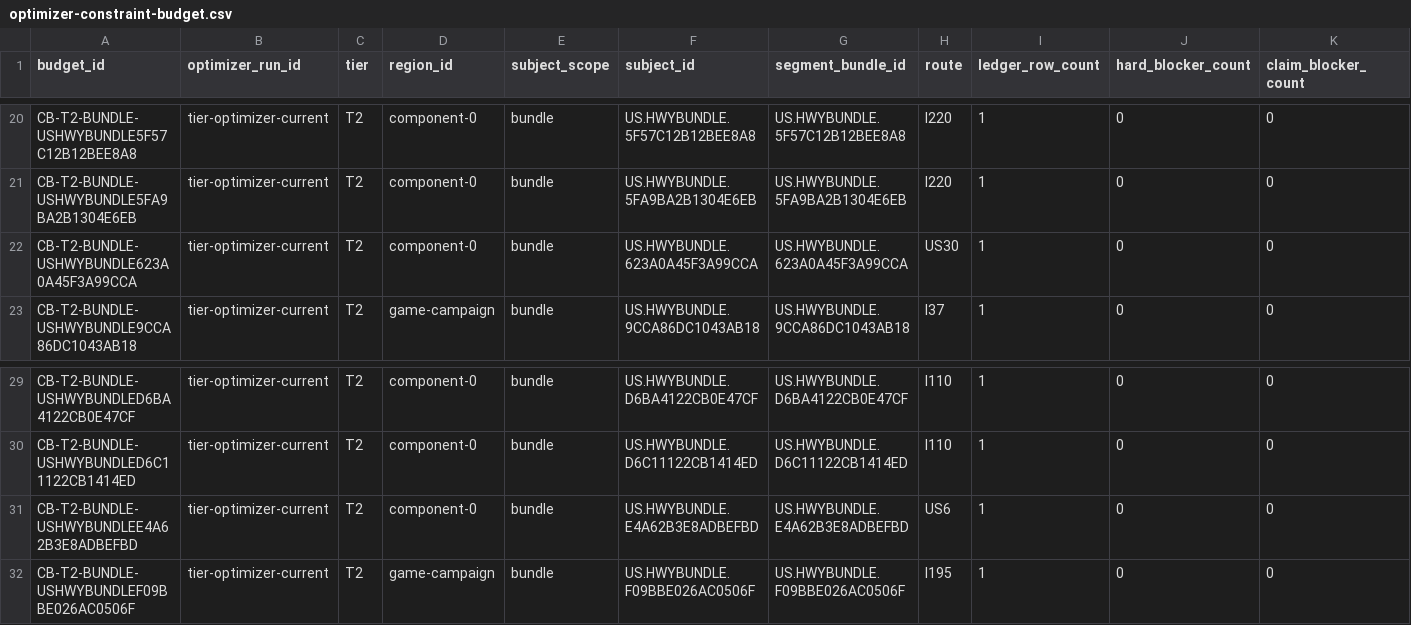
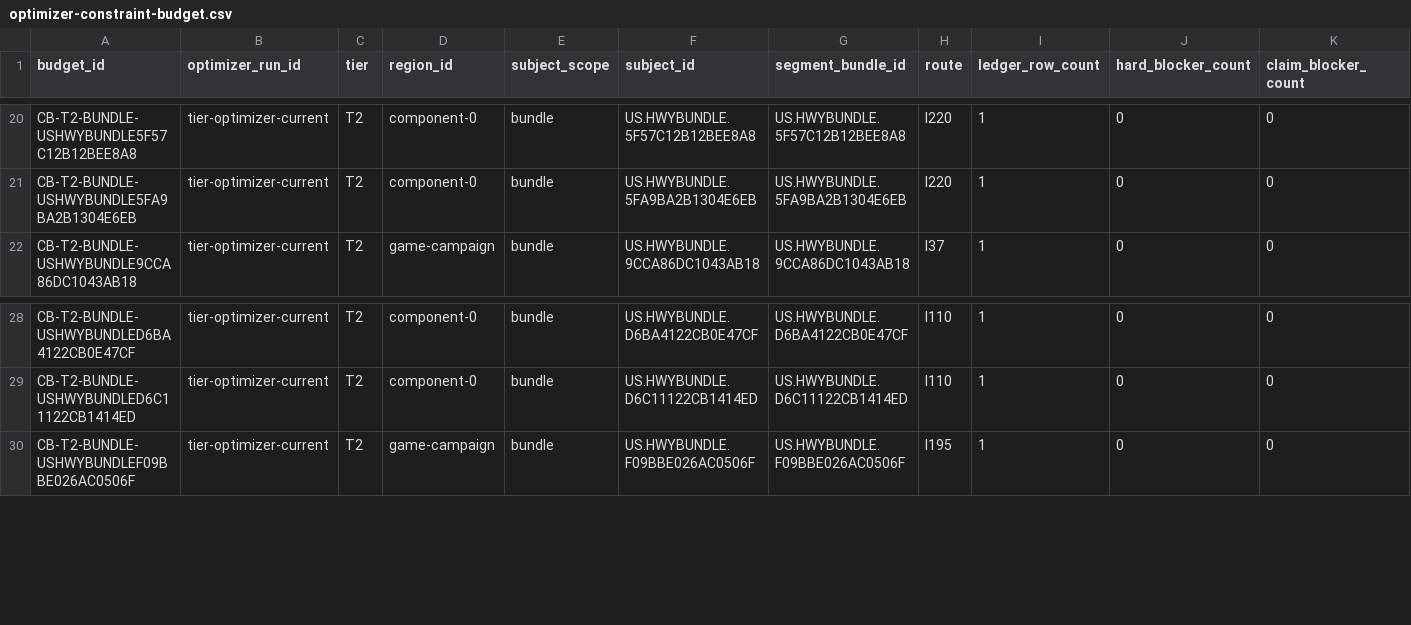
Before and after one commit to giodl73-repo/ROUTE, a CSV file: data/optimizer-constraint-budget.csv, drawn as a sheet; only a part is shown, gaps mark what is left out; rows hold the shown columns only; the diff names each change by its address in the sheet, - before the commit and + after, or states it on an @@ line.

```diff
--- a/data/optimizer-constraint-budget.csv
+++ b/data/optimizer-constraint-budget.csv
-row 22: CB-T2-BUNDLE-USHWYBUNDLE623A0A45F3A99CCA | tier-optimizer-current | T2 | component-0 | bundle | US.HWYBUNDLE.623A0A45F3A99CCA | US.HWYBUNDLE.623A0A45F3A99CCA | US30 | 1 | 0 | 0
-row 31: CB-T2-BUNDLE-USHWYBUNDLEE4A62B3E8ADBEFBD | tier-optimizer-current | T2 | component-0 | bundle | US.HWYBUNDLE.E4A62B3E8ADBEFBD | US.HWYBUNDLE.E4A62B3E8ADBEFBD | US6 | 1 | 0 | 0
```
Also changed, not shown: data/optimizer-constraint-ledger.csv, data/optimizer-residual-blocker-backlog.csv, 10 other files.
